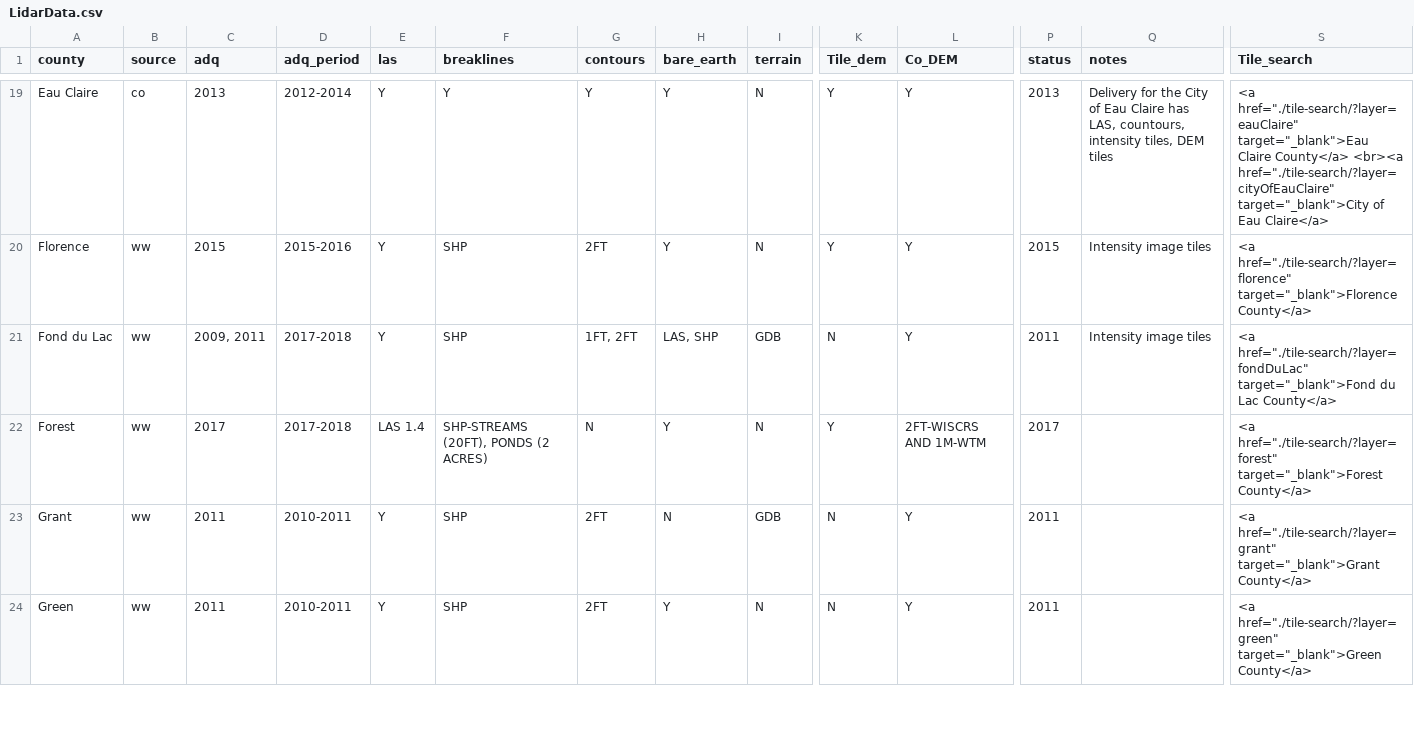
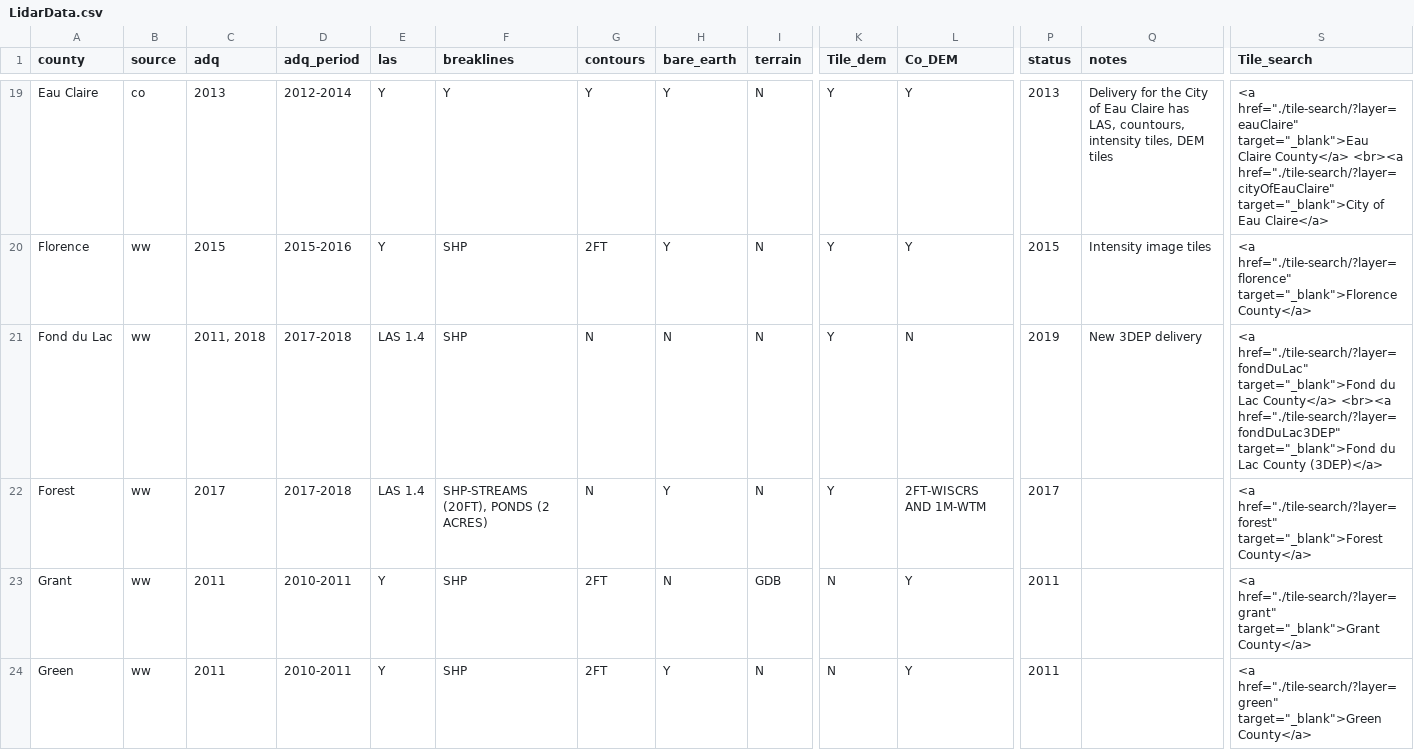
Before and after one commit to WIStCart/lidar-data-inventory, a CSV file: LidarData.csv, drawn as a sheet; only a part is shown, gaps mark what is left out; the diff covers the shown part only; the diff names each change by its address in the sheet, - before the commit and + after, or states it on an @@ line.

```diff
--- a/LidarData.csv
+++ b/LidarData.csv
-C21 (adq): 2009, 2011
+C21 (adq): 2011, 2018
-E21 (las): Y
+E21 (las): LAS 1.4
-G21 (contours): 1FT, 2FT
+G21 (contours): N
-H21 (bare_earth): LAS, SHP
+H21 (bare_earth): N
-I21 (terrain): GDB
+I21 (terrain): N
-K21 (Tile_dem): N
+K21 (Tile_dem): Y
-L21 (Co_DEM): Y
+L21 (Co_DEM): N
-P21 (status): 2011
+P21 (status): 2019
-Q21 (notes): Intensity image tiles
+Q21 (notes): New 3DEP delivery
-S21 (Tile_search): …Lac County</a>
+S21 (Tile_search): …Lac County</a> <br><a href="./tile-search/?layer=fondDuLac3DEP" target="_blank">Fond du Lac County (3DEP)</a>
```
Also changed, not shown: 86 edited cells elsewhere in this file, 11 other files.
